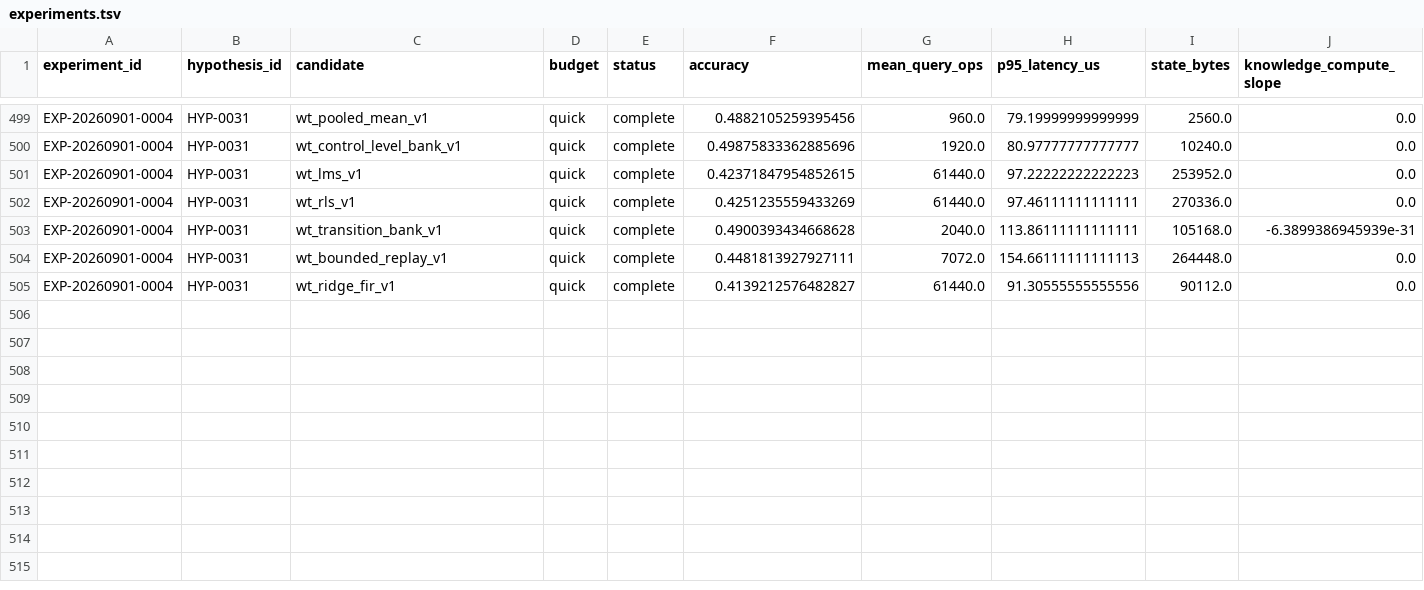
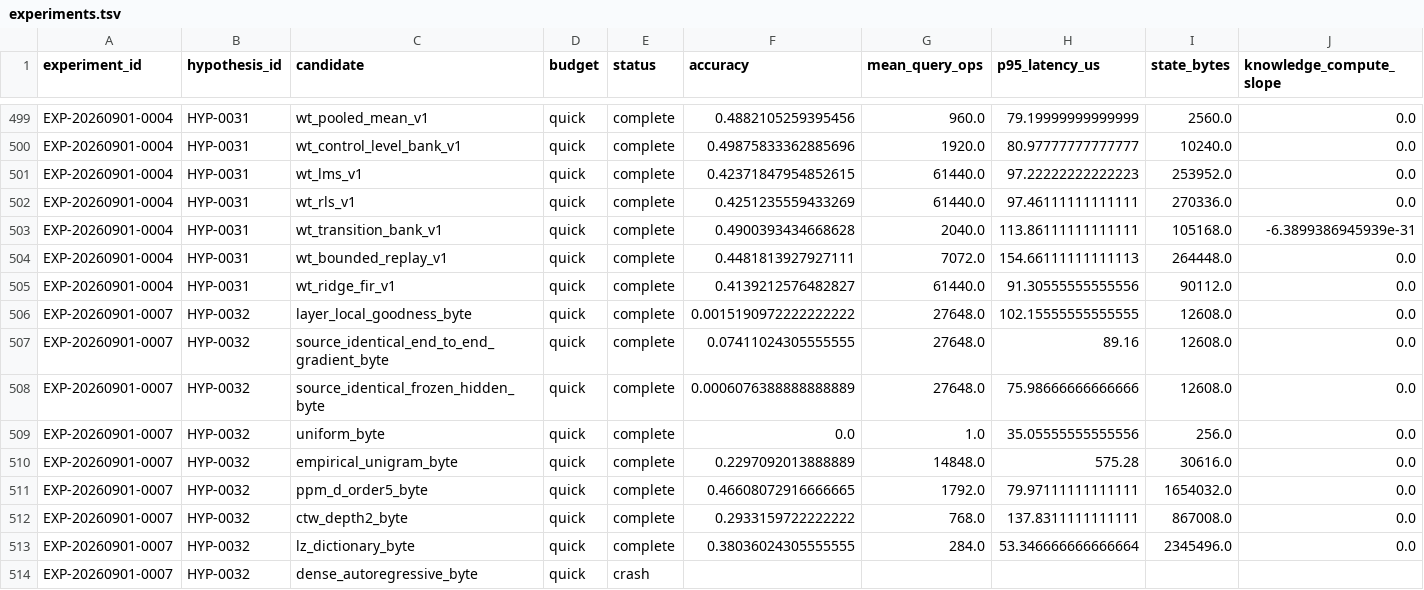
Before and after one commit to Jaqwilk/NEXTAI, a TSV file: research/experiments.tsv, drawn as a sheet; only a part is shown, gaps mark what is left out; rows hold the shown columns only; the diff names each change by its address in the sheet, - before the commit and + after, or states it on an @@ line.

Commit message:
Run layer-local goodness byte scout

```diff
--- a/research/experiments.tsv
+++ b/research/experiments.tsv
+row 506: EXP-20260901-0007 | HYP-0032 | layer_local_goodness_byte | quick | complete | 0.0015190972222222222 | 27648.0 | 102.15555555555555 | 12608.0 | 0.0
+row 507: EXP-20260901-0007 | HYP-0032 | source_identical_end_to_end_gradient_byte | quick | complete | 0.07411024305555555 | 27648.0 | 89.16 | 12608.0 | 0.0
+row 508: EXP-20260901-0007 | HYP-0032 | source_identical_frozen_hidden_byte | quick | complete | 0.0006076388888888889 | 27648.0 | 75.98666666666666 | 12608.0 | 0.0
+row 509: EXP-20260901-0007 | HYP-0032 | uniform_byte | quick | complete | 0.0 | 1.0 | 35.05555555555556 | 256.0 | 0.0
+row 510: EXP-20260901-0007 | HYP-0032 | empirical_unigram_byte | quick | complete | 0.2297092013888889 | 14848.0 | 575.28 | 30616.0 | 0.0
+row 511: EXP-20260901-0007 | HYP-0032 | ppm_d_order5_byte | quick | complete | 0.46608072916666665 | 1792.0 | 79.97111111111111 | 1654032.0 | 0.0
+row 512: EXP-20260901-0007 | HYP-0032 | ctw_depth2_byte | quick | complete | 0.2933159722222222 | 768.0 | 137.8311111111111 | 867008.0 | 0.0
+row 513: EXP-20260901-0007 | HYP-0032 | lz_dictionary_byte | quick | complete | 0.38036024305555555 | 284.0 | 53.346666666666664 | 2345496.0 | 0.0
+row 514: EXP-20260901-0007 | HYP-0032 | dense_autoregressive_byte | quick | crash
```
Also changed, not shown: 19 other files.
